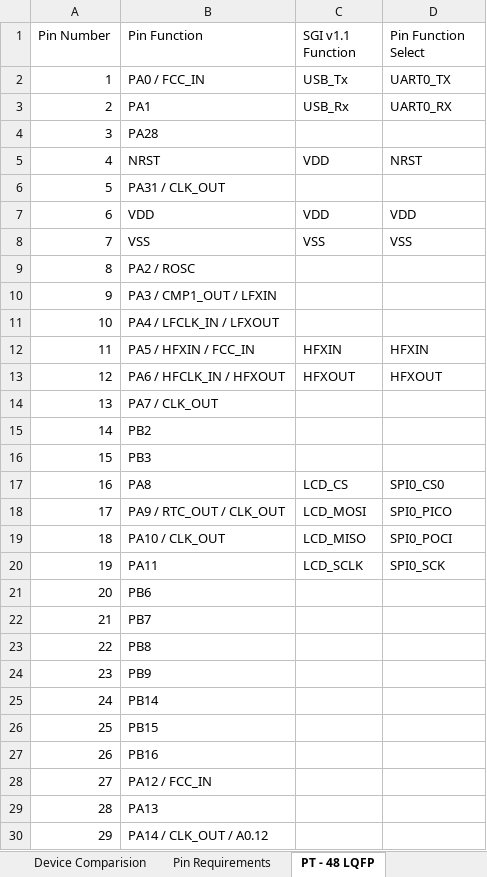
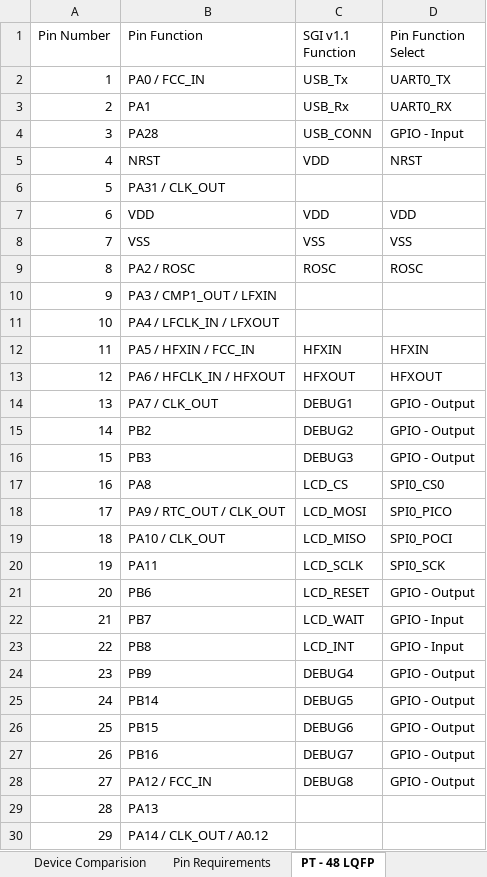
Before and after one commit to ATK-1/SeniorDesign_SwanGanz, an Excel workbook: hardware/SwanGanzInterface_V1.1/SwanGanzInterface_v1.1_PinAllocation.xlsx, sheet PT - 48 LQFP, drawn as a sheet; only a part is shown; values as stored, in another font and other column widths than the file's, no borders; the diff covers the shown part only; the diff names each change by its address in the sheet, - before the commit and + after, or states it on an @@ line.

Commit message:
More pin allocation

```diff
--- a/hardware/SwanGanzInterface_V1.1/SwanGanzInterface_v1.1_PinAllocation.xlsx (sheet PT - 48 LQFP)
+++ b/hardware/SwanGanzInterface_V1.1/SwanGanzInterface_v1.1_PinAllocation.xlsx (sheet PT - 48 LQFP)
-C4 (SGI v1.1 Function): (empty)
+C4 (SGI v1.1 Function): USB_CONN
-D4 (Pin Function Select): (empty)
+D4 (Pin Function Select): GPIO - Input
-C9 (SGI v1.1 Function): (empty)
+C9 (SGI v1.1 Function): ROSC
-D9 (Pin Function Select): (empty)
+D9 (Pin Function Select): ROSC
-C14 (SGI v1.1 Function): (empty)
+C14 (SGI v1.1 Function): DEBUG1
-D14:D16 (Pin Function Select): (empty)
+D14:D16 (Pin Function Select): GPIO - Output
-C15 (SGI v1.1 Function): (empty)
+C15 (SGI v1.1 Function): DEBUG2
-C16 (SGI v1.1 Function): (empty)
+C16 (SGI v1.1 Function): DEBUG3
-C21 (SGI v1.1 Function): (empty)
+C21 (SGI v1.1 Function): LCD_RESET
-D21 (Pin Function Select): (empty)
+D21 (Pin Function Select): GPIO - Output
-C22 (SGI v1.1 Function): (empty)
+C22 (SGI v1.1 Function): LCD_WAIT
-D22:D23 (Pin Function Select): (empty)
+D22:D23 (Pin Function Select): GPIO - Input
-C23 (SGI v1.1 Function): (empty)
+C23 (SGI v1.1 Function): LCD_INT
-C24 (SGI v1.1 Function): (empty)
+C24 (SGI v1.1 Function): DEBUG4
-D24:D28 (Pin Function Select): (empty)
+D24:D28 (Pin Function Select): GPIO - Output
-C25 (SGI v1.1 Function): (empty)
+C25 (SGI v1.1 Function): DEBUG5
-C26 (SGI v1.1 Function): (empty)
+C26 (SGI v1.1 Function): DEBUG6
-C27 (SGI v1.1 Function): (empty)
+C27 (SGI v1.1 Function): DEBUG7
-C28 (SGI v1.1 Function): (empty)
+C28 (SGI v1.1 Function): DEBUG8
```
Also changed, not shown: 28 edited cells elsewhere in this sheet, sheet Pin Requirements, 2 other files.
